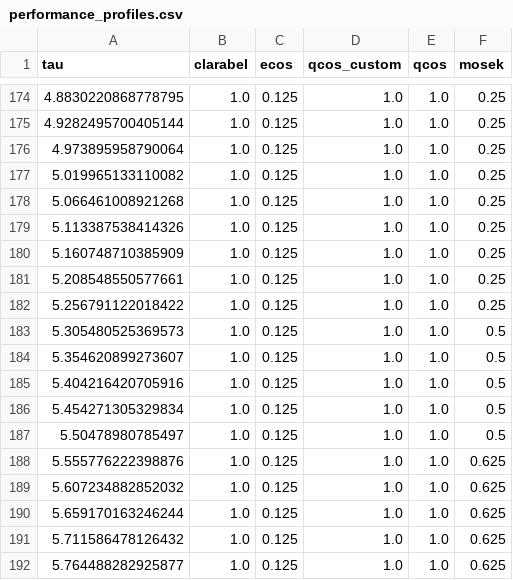
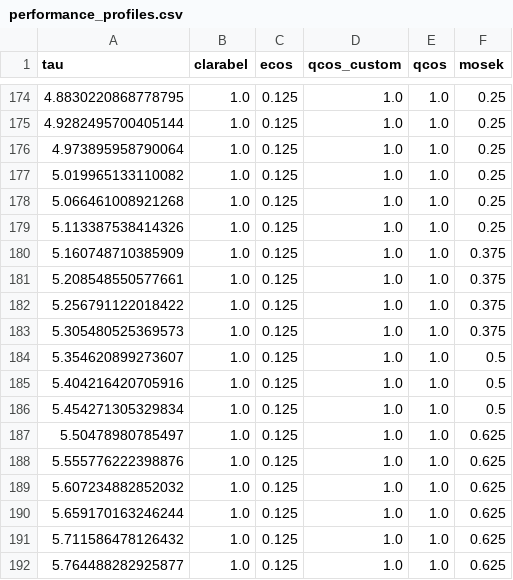
Before and after one commit to qoco-org/qoco-benchmarks, a CSV file: results/lcvx/performance_profiles.csv, drawn as a sheet; only a part is shown, gaps mark what is left out; the diff covers the shown part only.

```diff
--- a/results/lcvx/performance_profiles.csv
+++ b/results/lcvx/performance_profiles.csv
@@ -179,6 +179,6 @@ tau,clarabel,ecos,qcos_custom,qcos,mosek
 5.113387538414326,1.0,0.125,1.0,1.0,0.25
-5.160748710385909,1.0,0.125,1.0,1.0,0.25
-5.208548550577661,1.0,0.125,1.0,1.0,0.25
-5.256791122018422,1.0,0.125,1.0,1.0,0.25
-5.305480525369573,1.0,0.125,1.0,1.0,0.5
+5.160748710385909,1.0,0.125,1.0,1.0,0.375
+5.208548550577661,1.0,0.125,1.0,1.0,0.375
+5.256791122018422,1.0,0.125,1.0,1.0,0.375
+5.305480525369573,1.0,0.125,1.0,1.0,0.375
 5.354620899273607,1.0,0.125,1.0,1.0,0.5
@@ -186,3 +186,3 @@ tau,clarabel,ecos,qcos_custom,qcos,mosek
 5.454271305329834,1.0,0.125,1.0,1.0,0.5
-5.50478980785497,1.0,0.125,1.0,1.0,0.5
+5.50478980785497,1.0,0.125,1.0,1.0,0.625
 5.555776222398876,1.0,0.125,1.0,1.0,0.625
```
Also changed, not shown: 98 edited cells elsewhere in this file, results/lcvx/qcos.csv, results/robust_kalman_filter/clarabel.csv, 13 other files.
